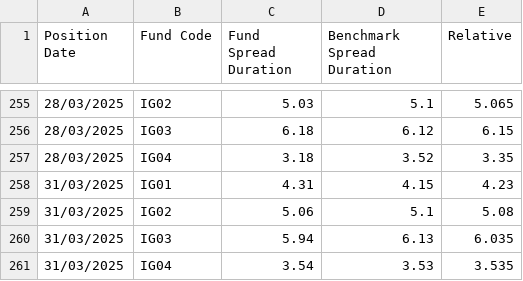
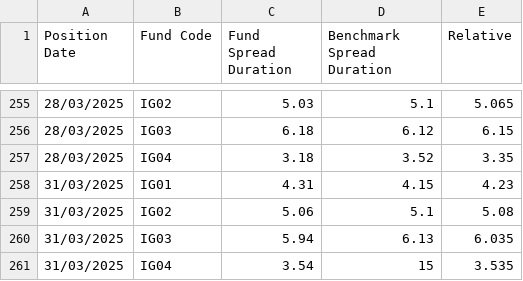
Before and after one commit to Cluckhead/Bang, a CSV file: Data/ts_Spread Duration.csv (was Data/Spread Duration.csv), drawn as a sheet; only a part is shown, gaps mark what is left out.

```diff
--- a/Data/Spread Duration.csv
+++ b/Data/ts_Spread Duration.csv
@@ -260,2 +260,2 @@ Position Date,Fund Code,Fund Spread Duration,Benchmark Spread Duration ,Relative
 31/03/2025,IG03,5.94,6.13,6.035
-31/03/2025,IG04,3.54,3.53,3.535
+31/03/2025,IG04,3.54,15,3.535
```
Also changed, not shown: 17 other files.
